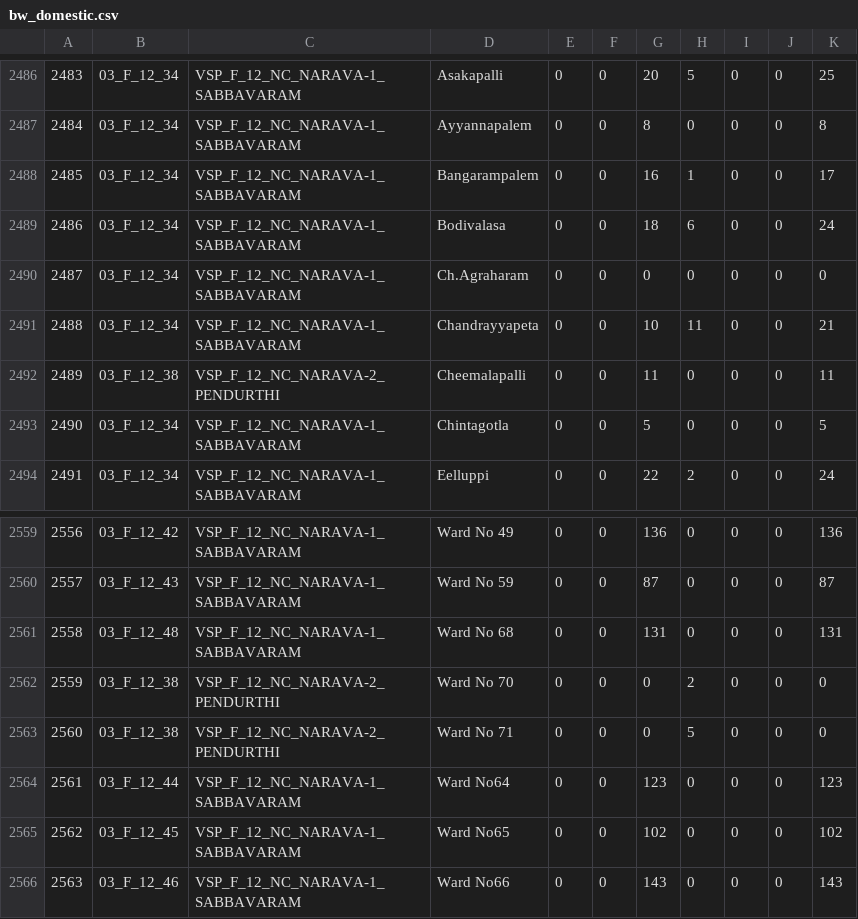
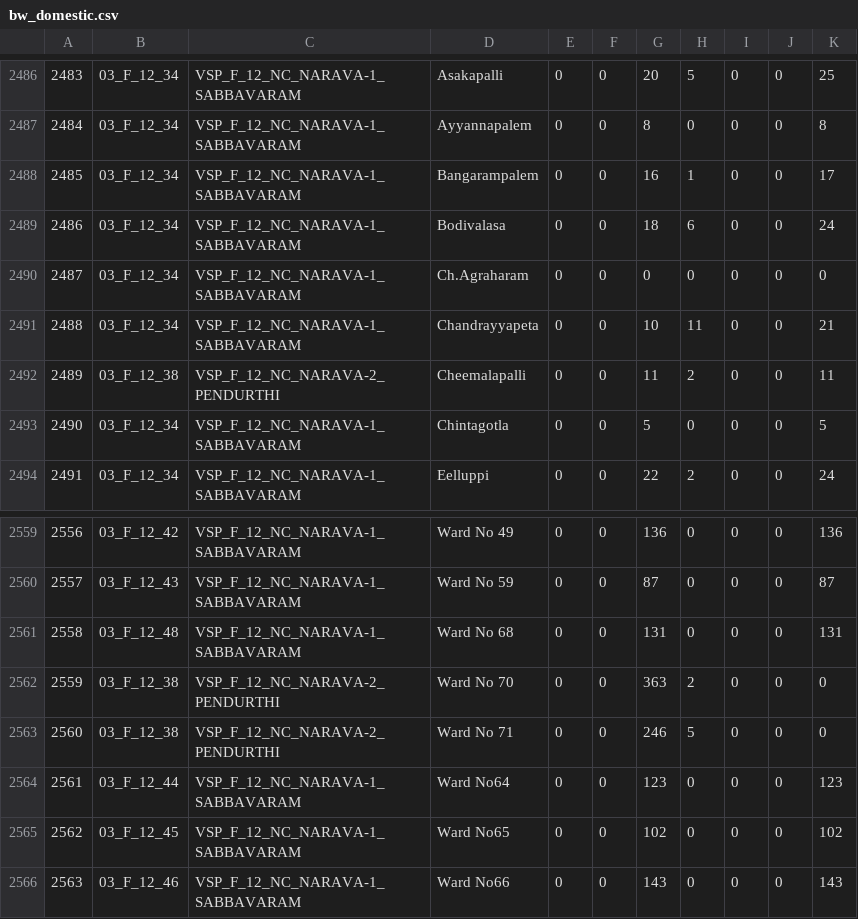
Before and after one commit to ankitkrsahu94/GEC, a CSV file: data_files_used/Visakhapatnam/bw_domestic.csv, drawn as a sheet; only a part is shown, gaps mark what is left out; the diff names each change by its address in the sheet, - before the commit and + after, or states it on an @@ line.

```diff
--- a/data_files_used/Visakhapatnam/bw_domestic.csv
+++ b/data_files_used/Visakhapatnam/bw_domestic.csv
-H2492: 0
+H2492: 2
-G2562: 0
+G2562: 363
-G2563: 0
+G2563: 246
```
Also changed, not shown: data_files_used/Visakhapatnam/rf_gw_data.csv, 7 other files.
